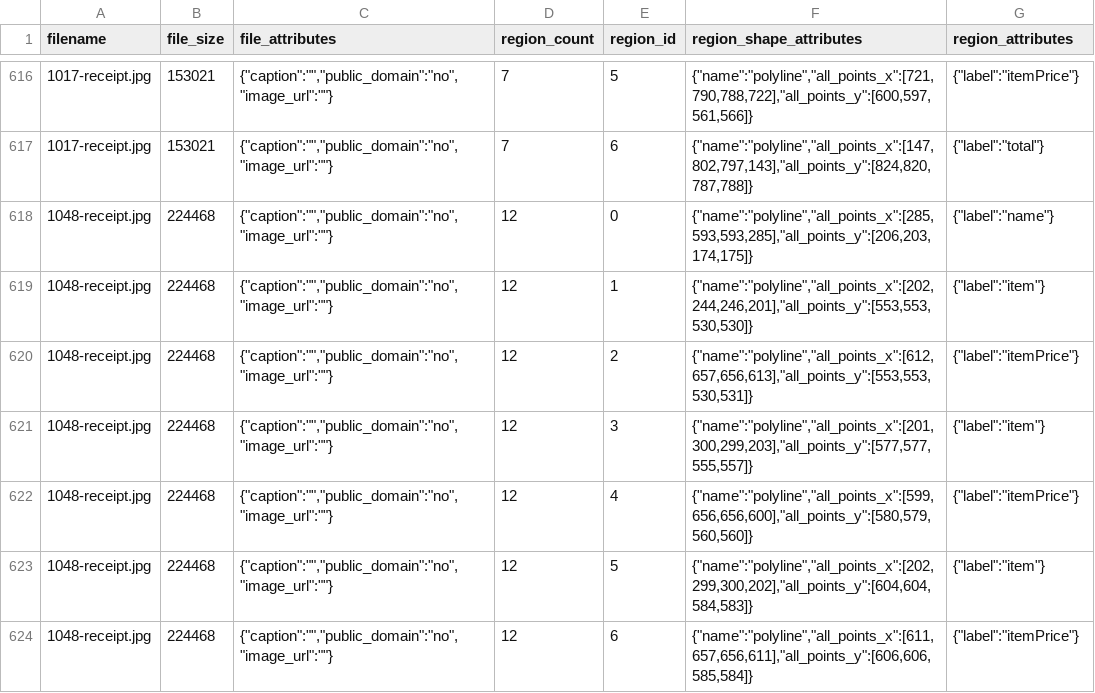
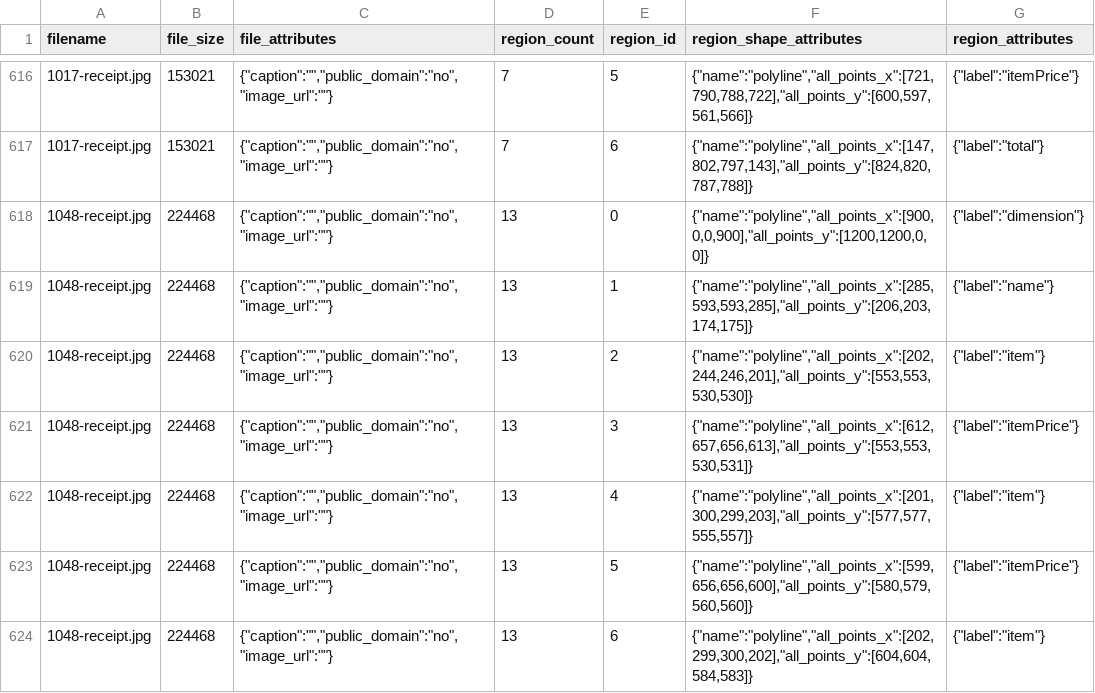
Before and after one commit to uenishia26/PayUp, a CSV file: imagelabels.csv, drawn as a sheet; only a part is shown, gaps mark what is left out; the diff covers the shown part only; the diff names each change by its address in the sheet, - before the commit and + after, or states it on an @@ line.

```diff
--- a/imagelabels.csv
+++ b/imagelabels.csv
-D618:D624 (region_count): 12
+D618:D624 (region_count): 13
-F618 (region_shape_attributes): {"name":"polyline","all_points_x":[285,593,593,285],"all_points_y":[206,203,174,175]}
+F618 (region_shape_attributes): {"name":"polyline","all_points_x":[900,0,0,900],"all_points_y":[1200,1200,0,0]}
-G618 (region_attributes): {"label":"name"}
+G618 (region_attributes): {"label":"dimension"}
-F619 (region_shape_attributes): {"name":"polyline","all_points_x":[202,244,246,201],"all_points_y":[553,553,530,530]}
+F619 (region_shape_attributes): {"name":"polyline","all_points_x":[285,593,593,285],"all_points_y":[206,203,174,175]}
-G619 (region_attributes): {"label":"item"}
+G619 (region_attributes): {"label":"name"}
-F620 (region_shape_attributes): {"name":"polyline","all_points_x":[612,657,656,613],"all_points_y":[553,553,530,531]}
+F620 (region_shape_attributes): {"name":"polyline","all_points_x":[202,244,246,201],"all_points_y":[553,553,530,530]}
-G620 (region_attributes): {"label":"itemPrice"}
+G620 (region_attributes): {"label":"item"}
-F621 (region_shape_attributes): {"name":"polyline","all_points_x":[201,300,299,203],"all_points_y":[577,577,555,557]}
+F621 (region_shape_attributes): {"name":"polyline","all_points_x":[612,657,656,613],"all_points_y":[553,553,530,531]}
-G621 (region_attributes): {"label":"item"}
+G621 (region_attributes): {"label":"itemPrice"}
-F622 (region_shape_attributes): {"name":"polyline","all_points_x":[599,656,656,600],"all_points_y":[580,579,560,560]}
+F622 (region_shape_attributes): {"name":"polyline","all_points_x":[201,300,299,203],"all_points_y":[577,577,555,557]}
-G622 (region_attributes): {"label":"itemPrice"}
+G622 (region_attributes): {"label":"item"}
-F623 (region_shape_attributes): {"name":"polyline","all_points_x":[202,299,300,202],"all_points_y":[604,604,584,583]}
+F623 (region_shape_attributes): {"name":"polyline","all_points_x":[599,656,656,600],"all_points_y":[580,579,560,560]}
-G623 (region_attributes): {"label":"item"}
+G623 (region_attributes): {"label":"itemPrice"}
-F624 (region_shape_attributes): {"name":"polyline","all_points_x":[611,657,656,611],"all_points_y":[606,606,585,584]}
+F624 (region_shape_attributes): {"name":"polyline","all_points_x":[202,299,300,202],"all_points_y":[604,604,584,583]}
-G624 (region_attributes): {"label":"itemPrice"}
+G624 (region_attributes): {"label":"item"}
```
Also changed, not shown: 2 added rows and 64 edited cells elsewhere in this file.
